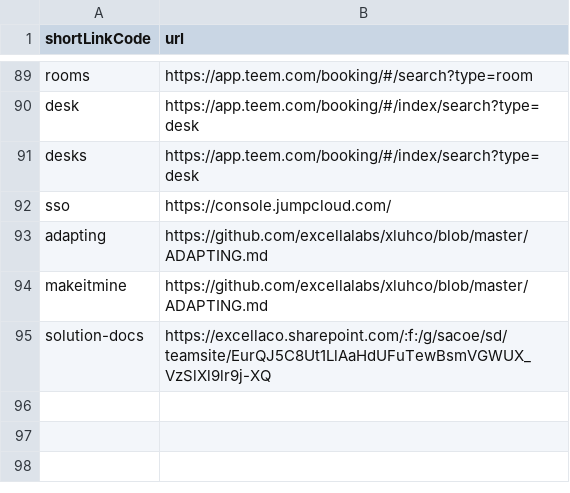
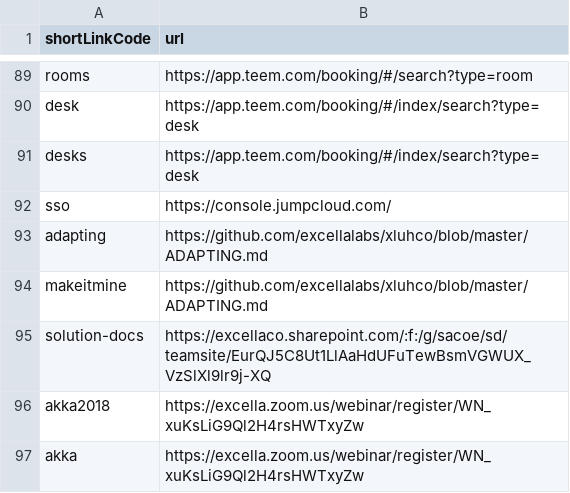
Before and after one commit to excellalabs/xluhco, a CSV file: src/xluhco.web/wwwroot/ShortLinks.csv, drawn as a sheet; only a part is shown, gaps mark what is left out.

Commit message:
Add short links for webinar registration.
Add the `akka` and `akka2018` shortlinks so that we can publicize them.

```diff
--- a/src/xluhco.web/wwwroot/ShortLinks.csv
+++ b/src/xluhco.web/wwwroot/ShortLinks.csv
@@ -95 +95,3 @@ makeitmine,https://github.com/excellalabs/xluhco/blob/master/ADAPTING.md
 solution-docs,https://excellaco.sharepoint.com/:f:/g/sacoe/sd/teamsite/EurQJ5C8Ut1LlAaHdUFuTewBsmVGWUX_VzSlXl9lr9j-XQ
+akka2018,https://excella.zoom.us/webinar/register/WN_xuKsLiG9Ql2H4rsHWTxyZw
+akka,https://excella.zoom.us/webinar/register/WN_xuKsLiG9Ql2H4rsHWTxyZw
```
